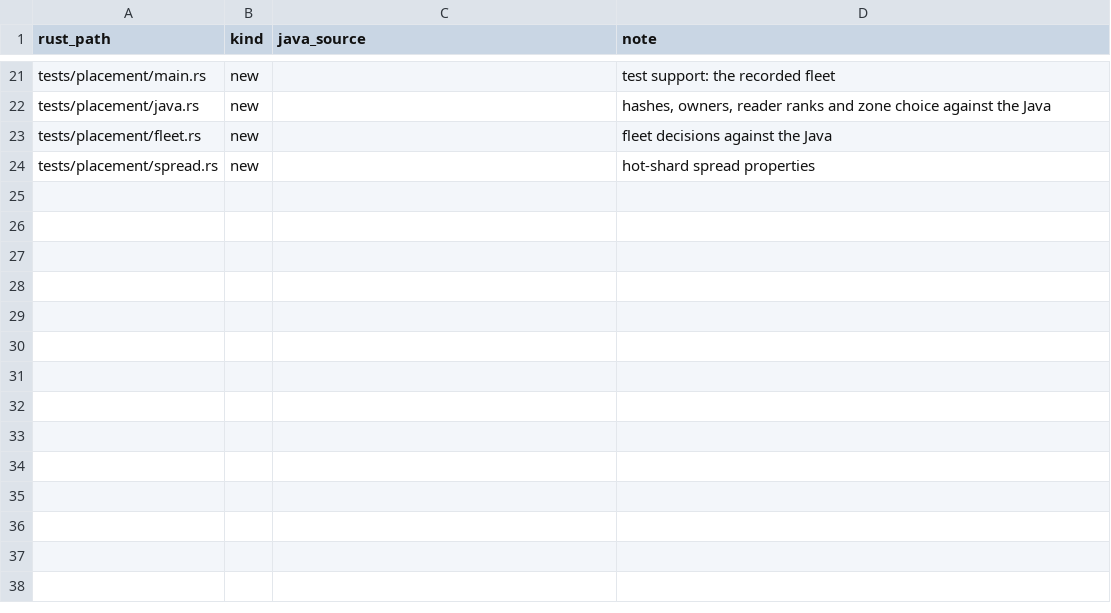
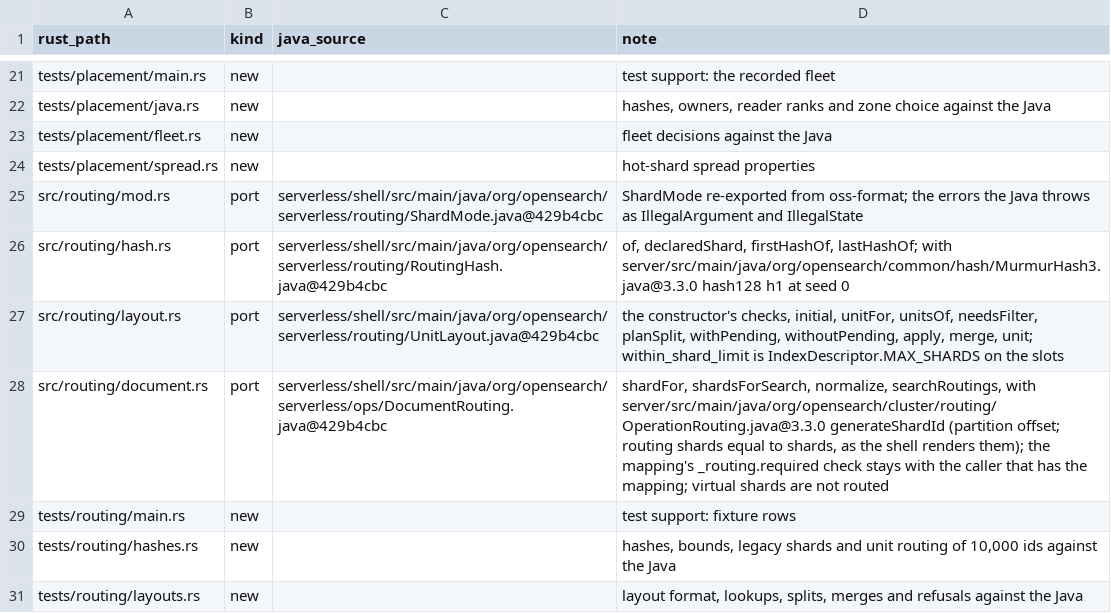
Before and after one commit to huyz0/opensearch-serverless, a TSV file: crates/cluster/port-map.tsv, drawn as a sheet; only a part is shown, gaps mark what is left out; the diff names each change by its address in the sheet, - before the commit and + after, or states it on an @@ line.

Commit message:
feat(cluster): document routing by unit layout or legacy hash, as the java routes (#52)
Roadmap R4.3: Rust nodes route every document to the same physical shard as Java nodes. oss-cluster gains routing (64-bit routing hash, declared-shard slices, unit layout with splits, pending splits and merges, legacy murmur3 routing with partitions); oss-format reads and writes the unit layout byte for byte, checked against fixtures recorded by the shell's own classes.

Spec: docs/specs/routing/SPEC.md

```diff
--- a/crates/cluster/port-map.tsv
+++ b/crates/cluster/port-map.tsv
+row 25: src/routing/mod.rs | port | serverless/shell/src/main/java/org/opensearch/serverless/routing/ShardMode.java@429b4cbc | ShardMode re-exported from oss-format; the errors the Java throws as IllegalArgument and IllegalState
+row 26: src/routing/hash.rs | port | serverless/shell/src/main/java/org/opensearch/serverless/routing/RoutingHash.java@429b4cbc | of, declaredShard, firstHashOf, lastHashOf; with server/src/main/java/org/opensearch/common/hash/MurmurHash3.java@3.3.0 hash128 h1 at seed 0
+row 27: src/routing/layout.rs | port | serverless/shell/src/main/java/org/opensearch/serverless/routing/UnitLayout.java@429b4cbc | the constructor's checks, initial, unitFor, unitsOf, needsFilter, planSplit, withPending, withoutPending, apply, merge, unit; within_shard_limit is IndexDescriptor.MAX_SHARDS on the slots
+row 28: src/routing/document.rs | port | serverless/shell/src/main/java/org/opensearch/serverless/ops/DocumentRouting.java@429b4cbc | shardFor, shardsForSearch, normalize, searchRoutings, with server/src/main/java/org/opensearch/cluster/routing/OperationRouting.java@3.3.0 generateShardId (partition offset; routing shards equal to shards, as the shell renders them); the mapping's _routing.required check stays with the caller that has the mapping; virtual shards are not routed
+row 29: tests/routing/main.rs | new |  | test support: fixture rows
+row 30: tests/routing/hashes.rs | new |  | hashes, bounds, legacy shards and unit routing of 10,000 ids against the Java
+row 31: tests/routing/layouts.rs | new |  | layout format, lookups, splits, merges and refusals against the Java
```
Also changed, not shown: crates/format/port-map.tsv, 24 other files.
